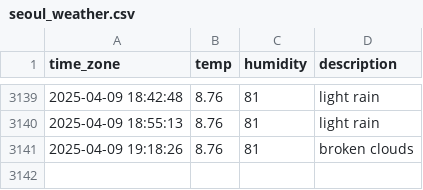
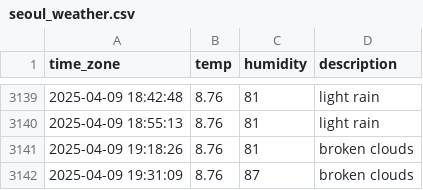
Before and after one commit to sunJungonly/seoul_weather, a CSV file: seoul_weather.csv, drawn as a sheet; only a part is shown, gaps mark what is left out; the diff names each change by its address in the sheet, - before the commit and + after, or states it on an @@ line.

```diff
--- a/seoul_weather.csv
+++ b/seoul_weather.csv
+row 3142: 2025-04-09 19:31:09 | 8.76 | 87 | broken clouds
```
